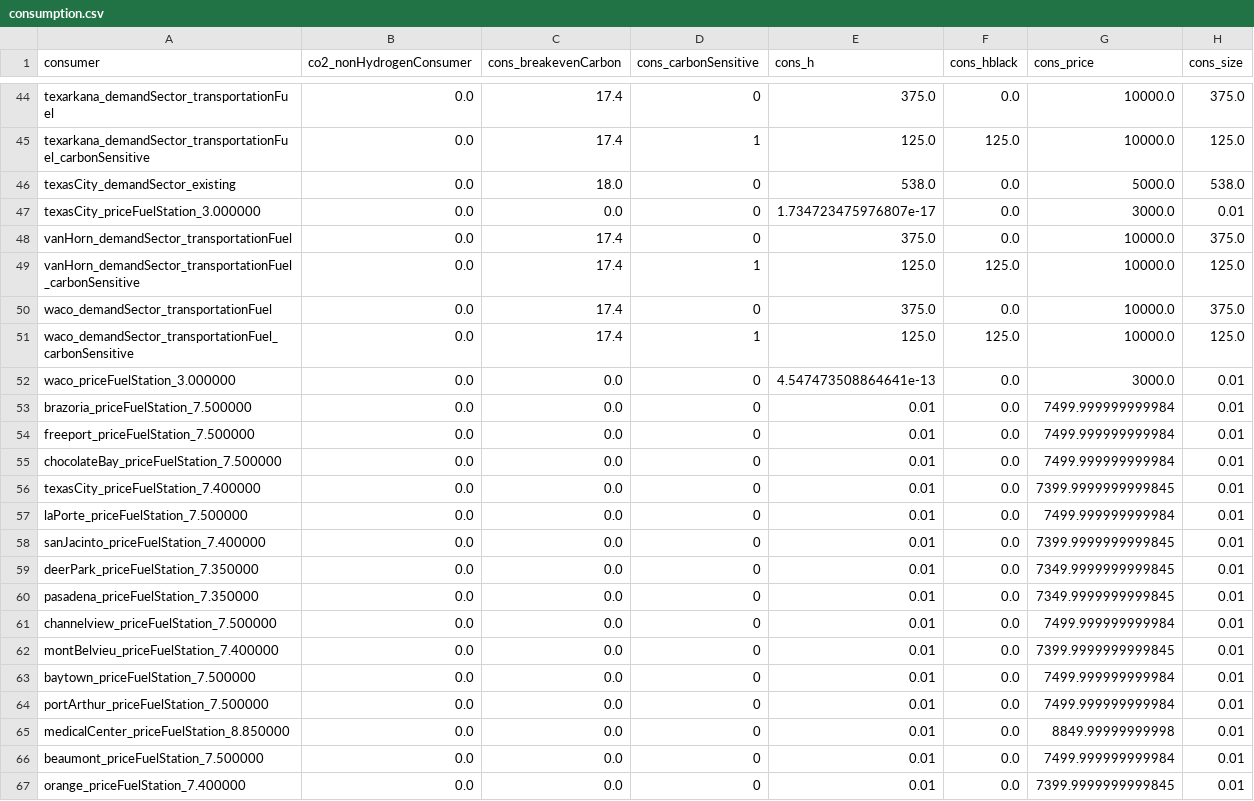
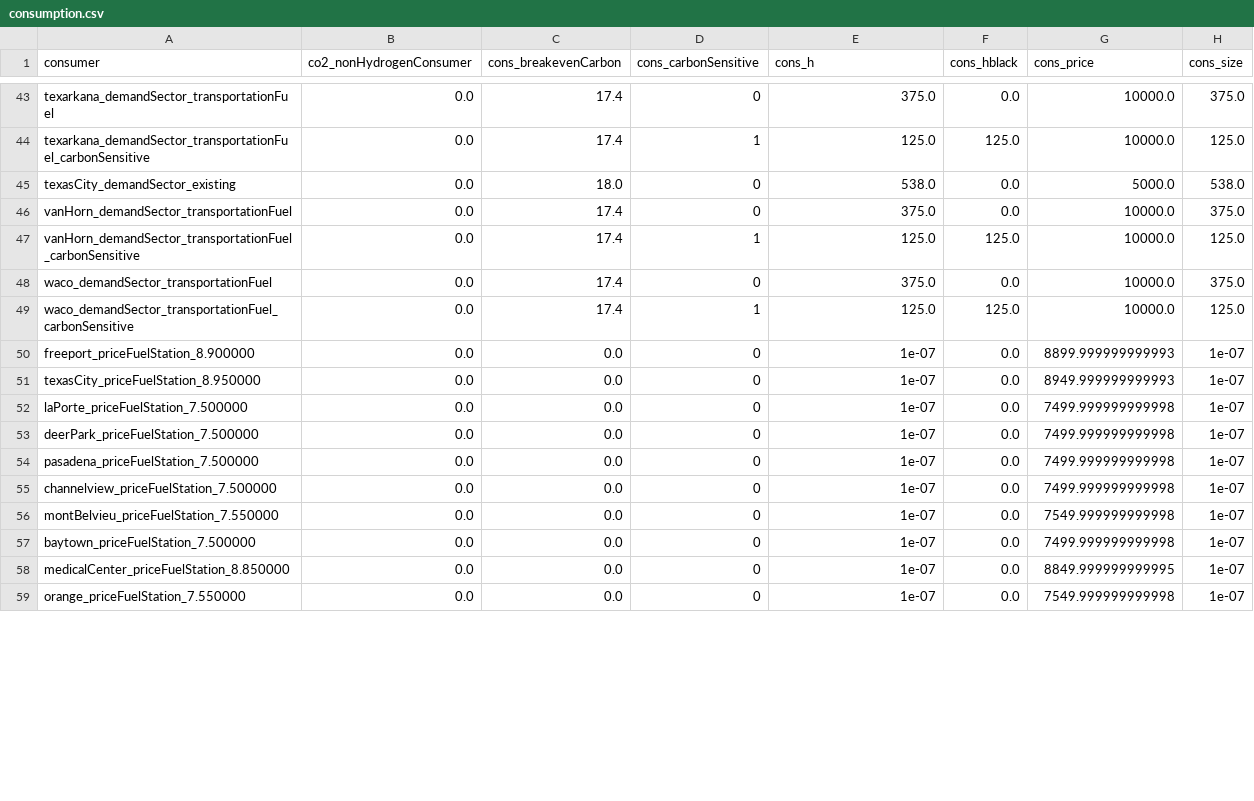
Before and after one commit to webber-energy-group/HOwDI, a CSV file: data/base/outputs/consumption.csv, drawn as a sheet; only a part is shown, gaps mark what is left out; the diff covers the shown part only.

```diff
--- a/data/base/outputs/consumption.csv
+++ b/data/base/outputs/consumption.csv
@@ -46,3 +45,2 @@ texarkana_demandSector_transportationFuel_carbonSensitive,0.0,17.4,1,125.0,125.0
 texasCity_demandSector_existing,0.0,18.0,0,538.0,0.0,5000.0,538.0
-texasCity_priceFuelStation_3.000000,0.0,0.0,0,1.734723475976807e-17,0.0,3000.0,0.01
 vanHorn_demandSector_transportationFuel,0.0,17.4,0,375.0,0.0,10000.0,375.0
@@ -51,17 +49,11 @@ waco_demandSector_transportationFuel,0.0,17.4,0,375.0,0.0,10000.0,375.0
 waco_demandSector_transportationFuel_carbonSensitive,0.0,17.4,1,125.0,125.0,10000.0,125.0
-waco_priceFuelStation_3.000000,0.0,0.0,0,4.547473508864641e-13,0.0,3000.0,0.01
-brazoria_priceFuelStation_7.500000,0.0,0.0,0,0.01,0.0,7499.999999999984,0.01
-freeport_priceFuelStation_7.500000,0.0,0.0,0,0.01,0.0,7499.999999999984,0.01
-chocolateBay_priceFuelStation_7.500000,0.0,0.0,0,0.01,0.0,7499.999999999984,0.01
-texasCity_priceFuelStation_7.400000,0.0,0.0,0,0.01,0.0,7399.9999999999845,0.01
-laPorte_priceFuelStation_7.500000,0.0,0.0,0,0.01,0.0,7499.999999999984,0.01
-sanJacinto_priceFuelStation_7.400000,0.0,0.0,0,0.01,0.0,7399.9999999999845,0.01
-deerPark_priceFuelStation_7.350000,0.0,0.0,0,0.01,0.0,7349.9999999999845,0.01
-pasadena_priceFuelStation_7.350000,0.0,0.0,0,0.01,0.0,7349.9999999999845,0.01
-channelview_priceFuelStation_7.500000,0.0,0.0,0,0.01,0.0,7499.999999999984,0.01
-montBelvieu_priceFuelStation_7.400000,0.0,0.0,0,0.01,0.0,7399.9999999999845,0.01
-baytown_priceFuelStation_7.500000,0.0,0.0,0,0.01,0.0,7499.999999999984,0.01
-portArthur_priceFuelStation_7.500000,0.0,0.0,0,0.01,0.0,7499.999999999984,0.01
-medicalCenter_priceFuelStation_8.850000,0.0,0.0,0,0.01,0.0,8849.99999999998,0.01
-beaumont_priceFuelStation_7.500000,0.0,0.0,0,0.01,0.0,7499.999999999984,0.01
-orange_priceFuelStation_7.400000,0.0,0.0,0,0.01,0.0,7399.9999999999845,0.01
+freeport_priceFuelStation_8.900000,0.0,0.0,0,1e-07,0.0,8899.999999999993,1e-07
+texasCity_priceFuelStation_8.950000,0.0,0.0,0,1e-07,0.0,8949.999999999993,1e-07
+laPorte_priceFuelStation_7.500000,0.0,0.0,0,1e-07,0.0,7499.999999999998,1e-07
+deerPark_priceFuelStation_7.500000,0.0,0.0,0,1e-07,0.0,7499.999999999998,1e-07
+pasadena_priceFuelStation_7.500000,0.0,0.0,0,1e-07,0.0,7499.999999999998,1e-07
+channelview_priceFuelStation_7.500000,0.0,0.0,0,1e-07,0.0,7499.999999999998,1e-07
+montBelvieu_priceFuelStation_7.550000,0.0,0.0,0,1e-07,0.0,7549.999999999998,1e-07
+baytown_priceFuelStation_7.500000,0.0,0.0,0,1e-07,0.0,7499.999999999998,1e-07
+medicalCenter_priceFuelStation_8.850000,0.0,0.0,0,1e-07,0.0,8849.999999999995,1e-07
+orange_priceFuelStation_7.550000,0.0,0.0,0,1e-07,0.0,7549.999999999998,1e-07
```
Also changed, not shown: 1 added row, 1 removed row and 55 edited cells elsewhere in this file, data/base/outputs/conversion.csv, data/base/outputs/production.csv, 7 other files.
